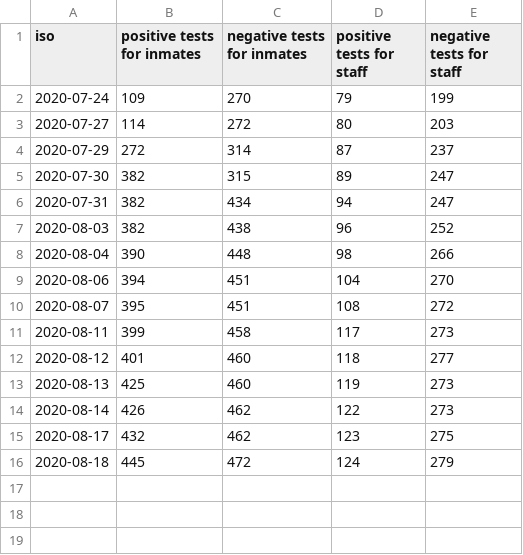
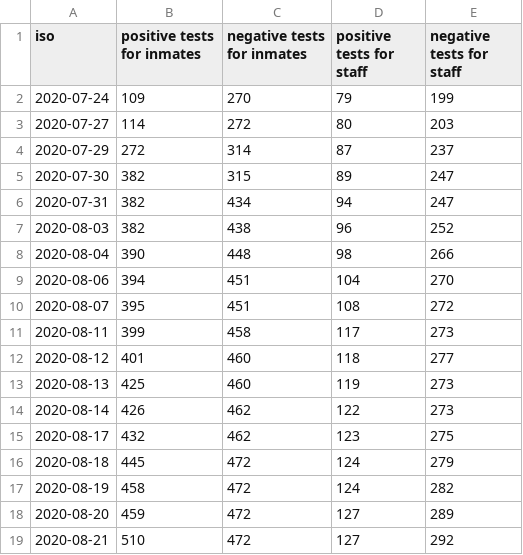
Before and after one commit to bfeldman89/mdoc_scraper, a CSV file: output/covid_testing.csv, drawn as a sheet.

Commit message:
Update covid_testing.csv

```diff
--- a/output/covid_testing.csv
+++ b/output/covid_testing.csv
@@ -16 +16,4 @@
 2020-08-18,445,472,124,279
+2020-08-19,458,472,124,282
+2020-08-20,459,472,127,289
+2020-08-21,510,472,127,292
```
